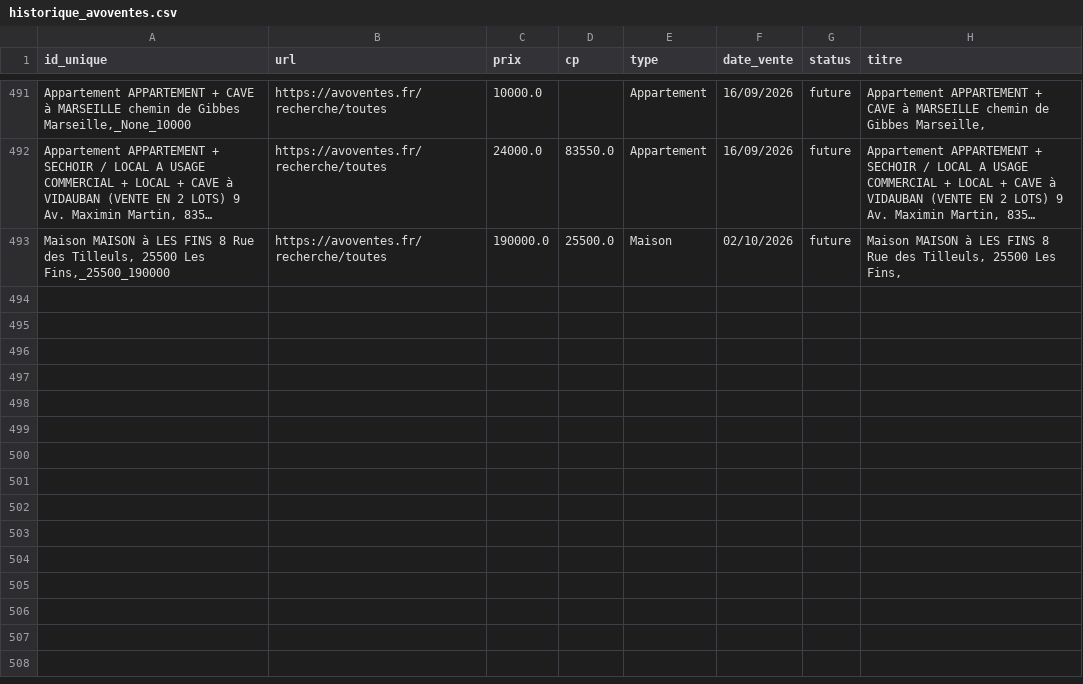
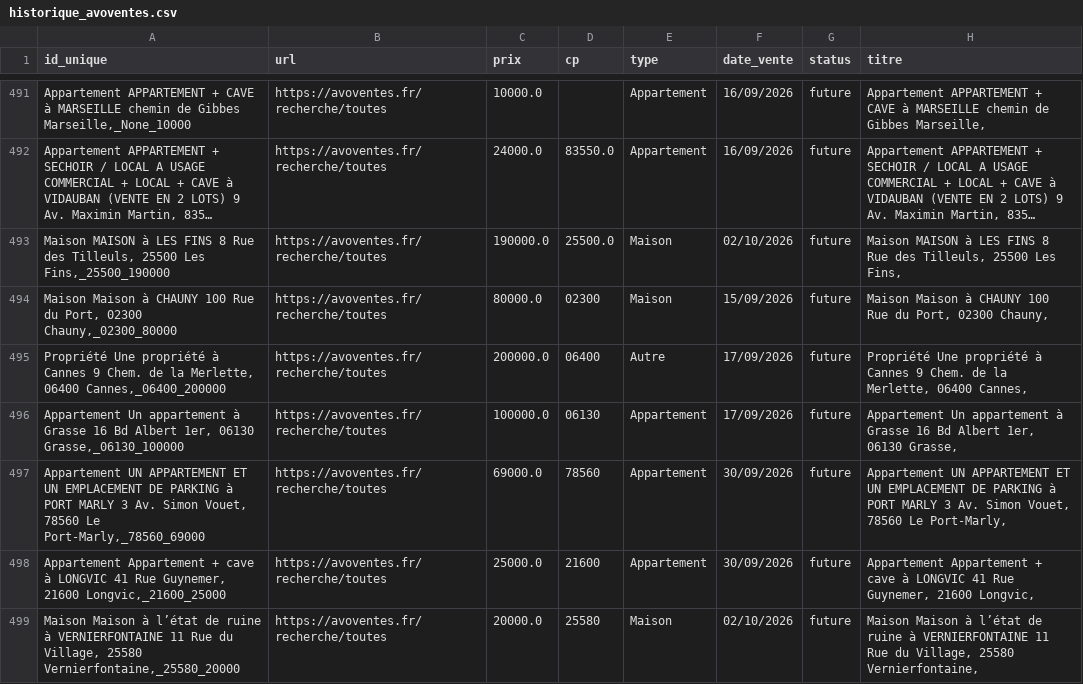
Before and after one commit to mathiasrou/viager-scraper, a CSV file: historique_avoventes.csv, drawn as a sheet; only a part is shown, gaps mark what is left out; long unchanged cells end in …; the diff names each change by its address in the sheet, - before the commit and + after, or states it on an @@ line.

```diff
--- a/historique_avoventes.csv
+++ b/historique_avoventes.csv
+row 494: Maison Maison à CHAUNY 100 Rue du Port, 02300 Chauny,_02300_80000 | https://avoventes.fr/recherche/toutes | 80000.0 | 02300 | Maison | 15/09/2026 | future | Maison Maison à CHAUNY 100 Rue du Port, 02300 Chauny,
+row 495: Propriété Une propriété à Cannes 9 Chem. de la Merlette, 06400 Cannes,_06400_200000 | https://avoventes.fr/recherche/toutes | 200000.0 | 06400 | Autre | 17/09/2026 | future | Propriété Une propriété à Cannes 9 Chem. de la Merlette, 06400 Cannes,
+row 496: Appartement Un appartement à Grasse 16 Bd Albert 1er, 06130 Grasse,_06130_100000 | https://avoventes.fr/recherche/toutes | 100000.0 | 06130 | Appartement | 17/09/2026 | future | Appartement Un appartement à Grasse 16 Bd Albert 1er, 06130 Grasse,
+row 497: Appartement UN APPARTEMENT ET UN EMPLACEMENT DE PARKING à PORT MARLY 3 Av. Simon Vouet, 78560 Le Port-Marly,_78560_69000 | https://avoventes.fr/recherche/toutes | 69000.0 | 78560 | Appartement | 30/09/2026 | future | Appartement UN APPARTEMENT ET UN EMPLACEMENT DE PARKING à PORT MARLY 3 Av. Simon Vouet, 78560 Le Port-Marly,
+row 498: Appartement Appartement + cave à LONGVIC 41 Rue Guynemer, 21600 Longvic,_21600_25000 | https://avoventes.fr/recherche/toutes | 25000.0 | 21600 | Appartement | 30/09/2026 | future | Appartement Appartement + cave à LONGVIC 41 Rue Guynemer, 21600 Longvic,
+row 499: Maison Maison à l’état de ruine à VERNIERFONTAINE 11 Rue du Village, 25580 Vernierfontaine,_25580_20000 | https://avoventes.fr/recherche/toutes | 20000.0 | 25580 | Maison | 02/10/2026 | future | Maison Maison à l’état de ruine à VERNIERFONTAINE 11 Rue du Village, 25580 Vernierfontaine,
```
Also changed, not shown: historique_ids.csv, historique_immo.csv, 1 other file.
